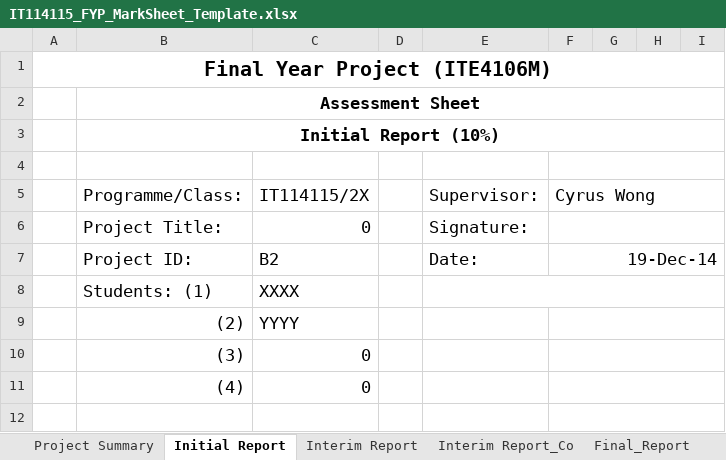
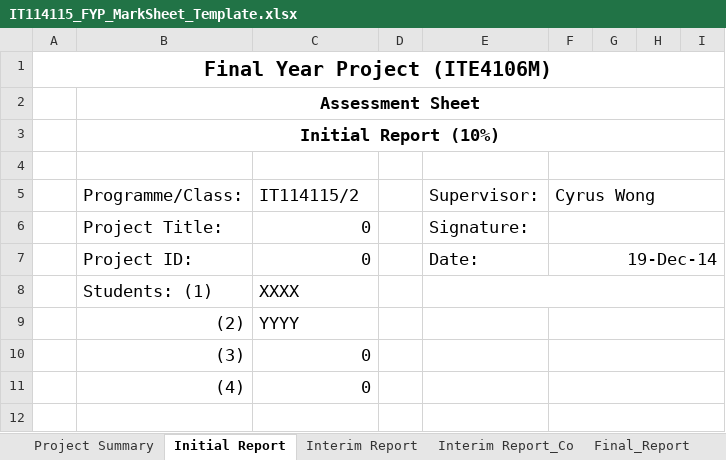
Before and after one commit to wongcyrus/IVEAutomationTools, an Excel workbook: IT114115_FYP_MarkSheet_Template.xlsx, sheet Initial Report, drawn as a sheet; only a part is shown; values as stored, in another font and other column widths than the file's, no borders; the diff names each change by its address in the sheet, - before the commit and + after, or states it on an @@ line.

```diff
--- a/IT114115_FYP_MarkSheet_Template.xlsx (sheet Initial Report)
+++ b/IT114115_FYP_MarkSheet_Template.xlsx (sheet Initial Report)
-C5: IT114115/2X
+C5: IT114115/2
-C7: B2
+C7: 0
```
Also changed, not shown: sheet Interim Report, sheet Interim Report_Co, sheet Final_Report_Co, sheet Final_Report, sheet Project Summary, Collect FYP Mark.xlsm, FYP_schedule.xlsm.
